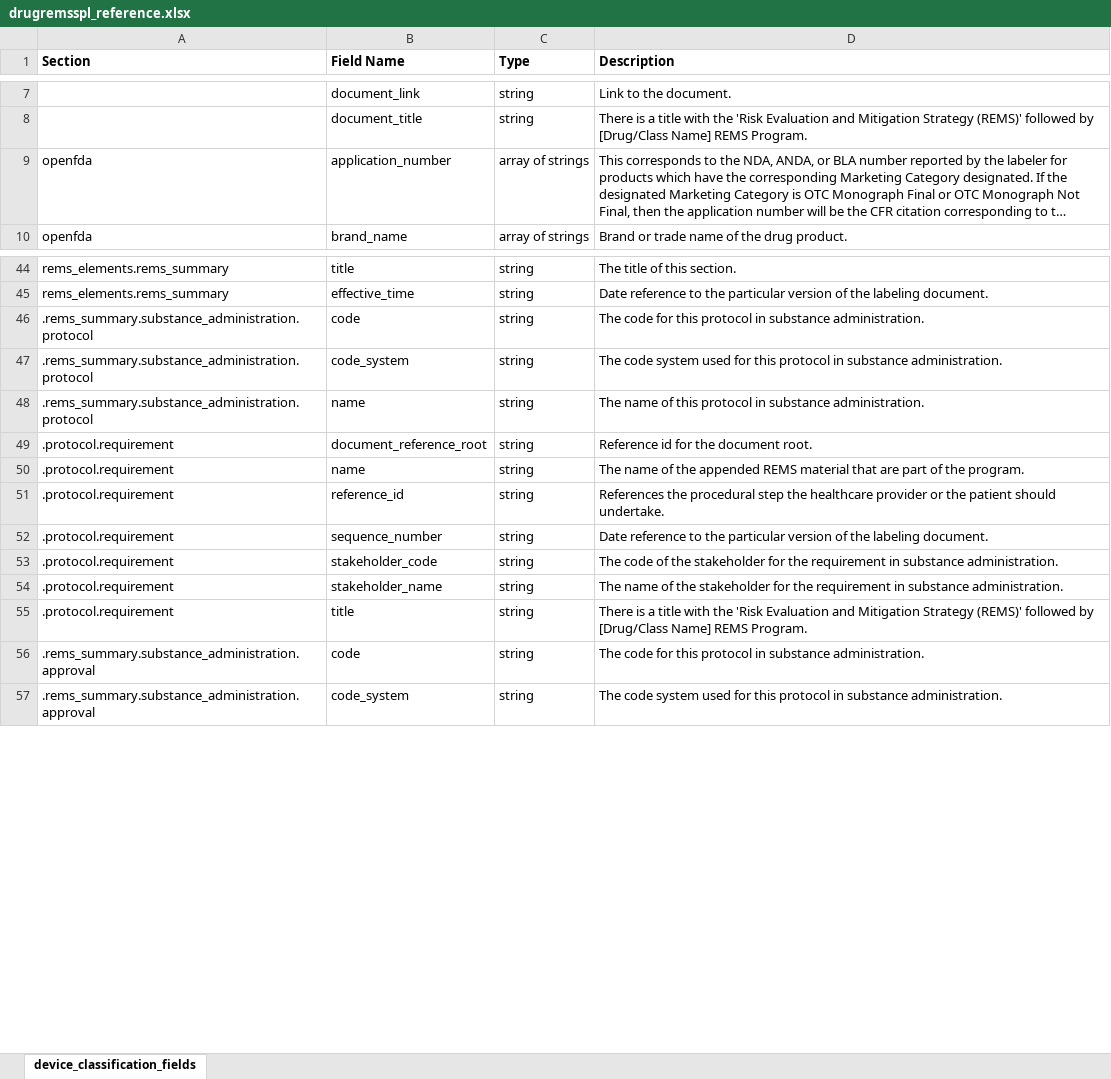
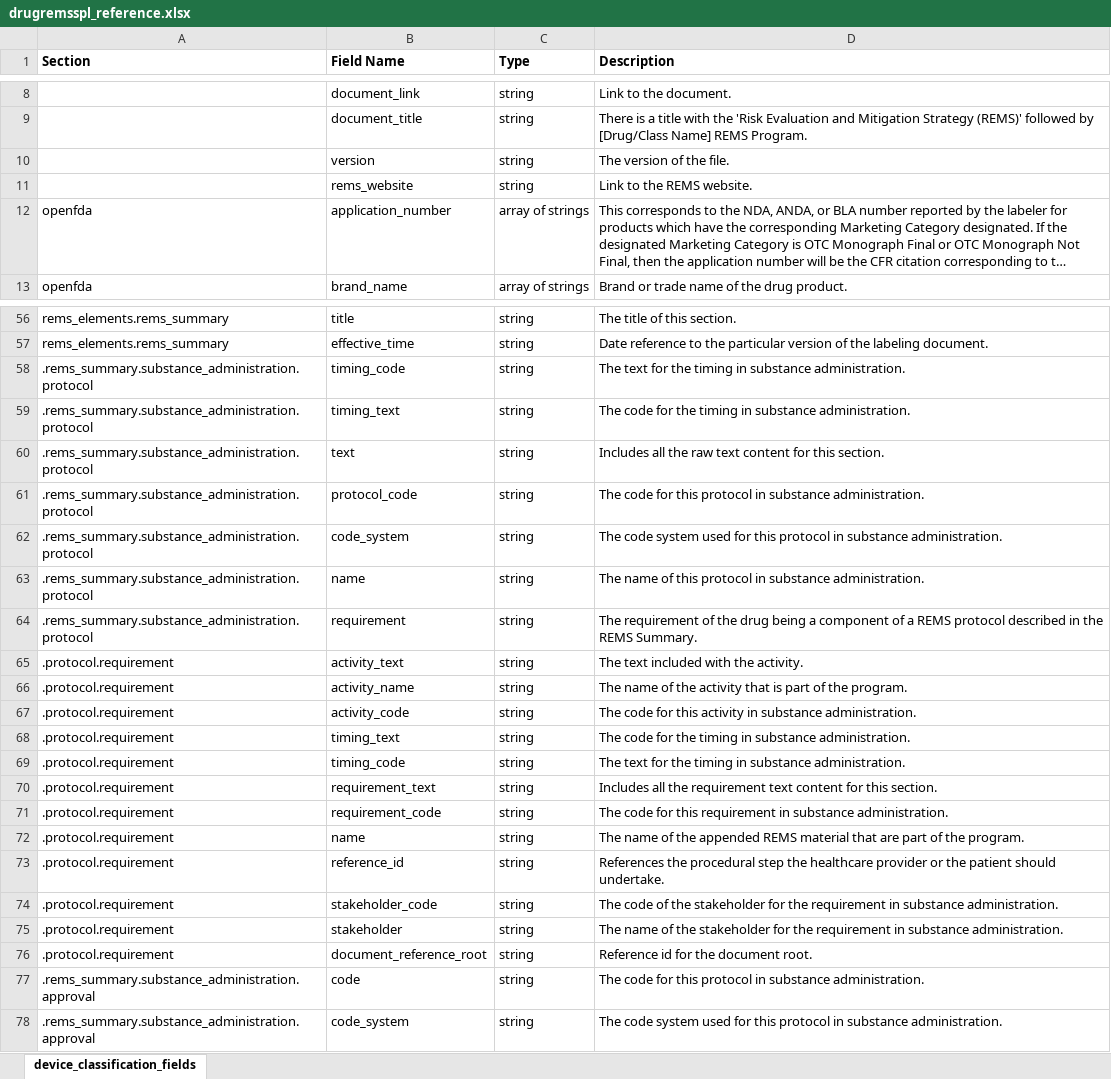
Before and after one commit to FDA/open.fda.gov, an Excel workbook: static/fields/drugremsspl_reference.xlsx, sheet device_classification_fields, drawn as a sheet; only a part is shown, gaps mark what is left out; long unchanged cells end in …; values as stored, in another font and other column widths than the file's, no borders; removed rows and columns are numbered as before the commit, all else as after; the diff covers the shown part only; the diff names each change by its address in the sheet, - before the commit and + after, or states it on an @@ line.

Commit message:
Updated fields

```diff
--- a/static/fields/drugremsspl_reference.xlsx (sheet device_classification_fields)
+++ b/static/fields/drugremsspl_reference.xlsx (sheet device_classification_fields)
+row 10:  | version | string | The version of the file.
+row 11:  | rems_website | string | Link to the REMS website.
+row 58: .rems_summary.substance_administration.protocol | timing_code | string | The text for the timing in substance administration.
+row 59: .rems_summary.substance_administration.protocol | timing_text | string | The code for the timing in substance administration.
+row 60: .rems_summary.substance_administration.protocol | text | string | Includes all the raw text content for this section.
-B61 (Field Name): code
+B61 (Field Name): protocol_code
+row 64: .rems_summary.substance_administration.protocol | requirement | string | The requirement of the drug being a component of a REMS protocol described in the REMS Summary.
+row 65: .protocol.requirement | activity_text | string | The text included with the activity.
+row 66: .protocol.requirement | activity_name | string | The name of the activity that is part of the program.
+row 67: .protocol.requirement | activity_code | string | The code for this activity in substance administration.
+row 68: .protocol.requirement | timing_text | string | The code for the timing in substance administration.
+row 69: .protocol.requirement | timing_code | string | The text for the timing in substance administration.
+row 70: .protocol.requirement | requirement_text | string | Includes all the requirement text content for this section.
-B71 (Field Name): document_reference_root
+B71 (Field Name): requirement_code
-D71 (Description): Reference id for the document root.
+D71 (Description): The code for this requirement in substance administration.
-row 52: .protocol.requirement | sequence_number | string | Date reference to the particular version of the labeling document.
-B75 (Field Name): stakeholder_name
+B75 (Field Name): stakeholder
-B76 (Field Name): title
+B76 (Field Name): document_reference_root
-D76 (Description): There is a title with the 'Risk Evaluation and Mitigation Strategy (REMS)' followed by [Drug/Class Name] REMS Program.
+D76 (Description): Reference id for the document root.
```
Also changed, not shown: 54 added rows, 2 removed rows and 27 edited cells elsewhere in this sheet, 3 other files.
